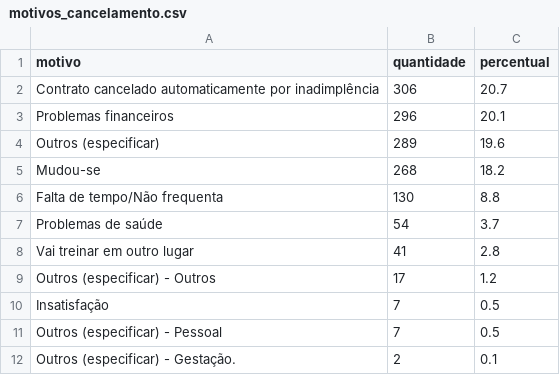
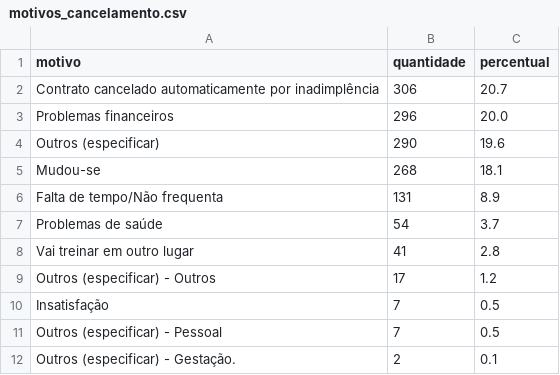
Before and after one commit to Cain2299/evo-cohort-dashboard, a CSV file: data/current/motivos_cancelamento.csv, drawn as a sheet; only a part is shown.

```diff
--- a/data/current/motivos_cancelamento.csv
+++ b/data/current/motivos_cancelamento.csv
@@ -2,6 +2,6 @@
 Contrato cancelado automaticamente por inadimplência,306,20.7
-Problemas financeiros,296,20.1
-Outros (especificar),289,19.6
-Mudou-se,268,18.2
-Falta de tempo/Não frequenta,130,8.8
+Problemas financeiros,296,20.0
+Outros (especificar),290,19.6
+Mudou-se,268,18.1
+Falta de tempo/Não frequenta,131,8.9
 Problemas de saúde,54,3.7
```
Also changed, not shown: data/current/churn_por_filial.csv, 1 other file.
